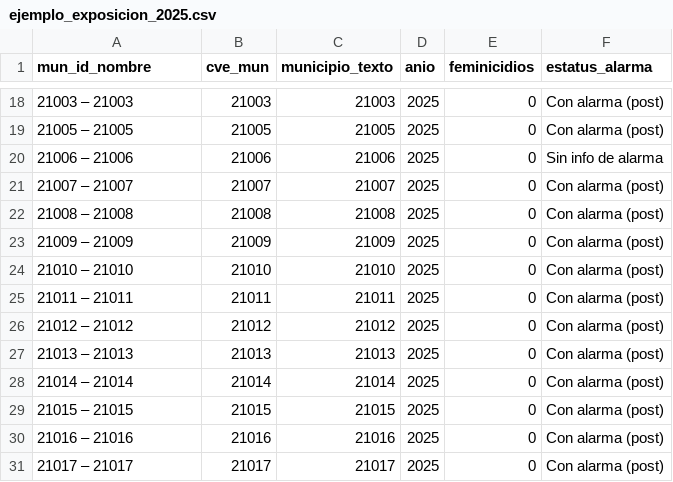
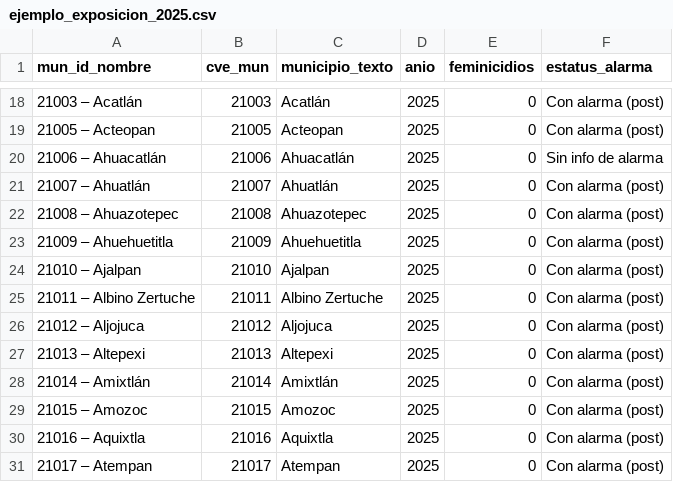
Before and after one commit to Santos-Arellano/Web-Development-PUJ, a CSV file: R_project_Check/ejemplo_exposicion_2025.csv, drawn as a sheet; only a part is shown, gaps mark what is left out; the diff covers the shown part only.

```diff
--- a/R_project_Check/ejemplo_exposicion_2025.csv
+++ b/R_project_Check/ejemplo_exposicion_2025.csv
@@ -18,14 +18,14 @@ mun_id_nombre,cve_mun,municipio_texto,anio,feminicidios,estatus_alarma
-21003 – 21003,21003,21003,2025,0,Con alarma (post)
-21005 – 21005,21005,21005,2025,0,Con alarma (post)
-21006 – 21006,21006,21006,2025,0,Sin info de alarma
-21007 – 21007,21007,21007,2025,0,Con alarma (post)
-21008 – 21008,21008,21008,2025,0,Con alarma (post)
-21009 – 21009,21009,21009,2025,0,Con alarma (post)
-21010 – 21010,21010,21010,2025,0,Con alarma (post)
-21011 – 21011,21011,21011,2025,0,Con alarma (post)
-21012 – 21012,21012,21012,2025,0,Con alarma (post)
-21013 – 21013,21013,21013,2025,0,Con alarma (post)
-21014 – 21014,21014,21014,2025,0,Con alarma (post)
-21015 – 21015,21015,21015,2025,0,Con alarma (post)
-21016 – 21016,21016,21016,2025,0,Con alarma (post)
-21017 – 21017,21017,21017,2025,0,Con alarma (post)
+21003 – Acatlán,21003,Acatlán,2025,0,Con alarma (post)
+21005 – Acteopan,21005,Acteopan,2025,0,Con alarma (post)
+21006 – Ahuacatlán,21006,Ahuacatlán,2025,0,Sin info de alarma
+21007 – Ahuatlán,21007,Ahuatlán,2025,0,Con alarma (post)
+21008 – Ahuazotepec,21008,Ahuazotepec,2025,0,Con alarma (post)
+21009 – Ahuehuetitla,21009,Ahuehuetitla,2025,0,Con alarma (post)
+21010 – Ajalpan,21010,Ajalpan,2025,0,Con alarma (post)
+21011 – Albino Zertuche,21011,Albino Zertuche,2025,0,Con alarma (post)
+21012 – Aljojuca,21012,Aljojuca,2025,0,Con alarma (post)
+21013 – Altepexi,21013,Altepexi,2025,0,Con alarma (post)
+21014 – Amixtlán,21014,Amixtlán,2025,0,Con alarma (post)
+21015 – Amozoc,21015,Amozoc,2025,0,Con alarma (post)
+21016 – Aquixtla,21016,Aquixtla,2025,0,Con alarma (post)
+21017 – Atempan,21017,Atempan,2025,0,Con alarma (post)
```
Also changed, not shown: 32 edited cells elsewhere in this file, R_project_Check/diag_feminicidios_top_municipios.csv, 9 other files.
